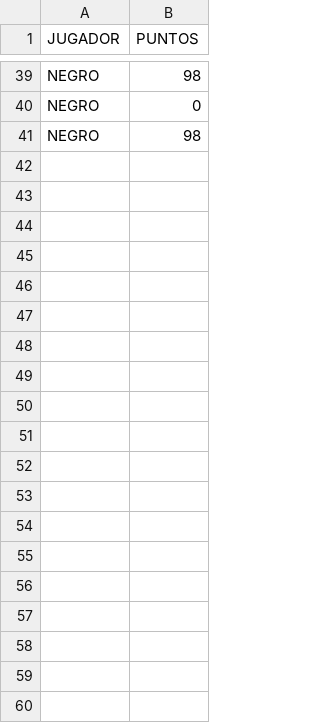
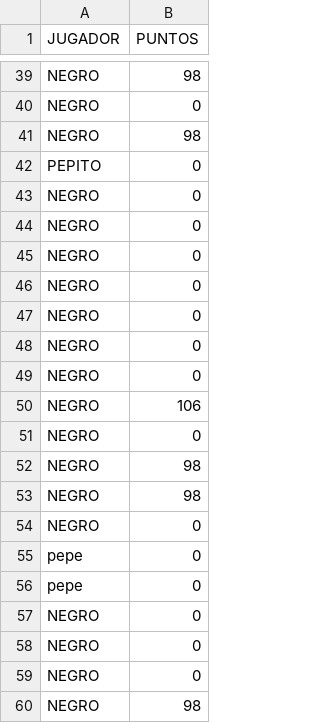
Before and after one commit to Nelux1/MemPy, a CSV file: MemPy/posiciones.csv, drawn as a sheet; only a part is shown, gaps mark what is left out; the diff covers the shown part only.

```diff
--- a/MemPy/posiciones.csv
+++ b/MemPy/posiciones.csv
@@ -41 +41,20 @@ NEGRO,0
 NEGRO,98
+PEPITO,0
+NEGRO,0
+NEGRO,0
+NEGRO,0
+NEGRO,0
+NEGRO,0
+NEGRO,0
+NEGRO,0
+NEGRO,106
+NEGRO,0
+NEGRO,98
+NEGRO,98
+NEGRO,0
+pepe,0
+pepe,0
+NEGRO,0
+NEGRO,0
+NEGRO,0
+NEGRO,98
```
Also changed, not shown: 36 added rows elsewhere in this file, 8 other files.
